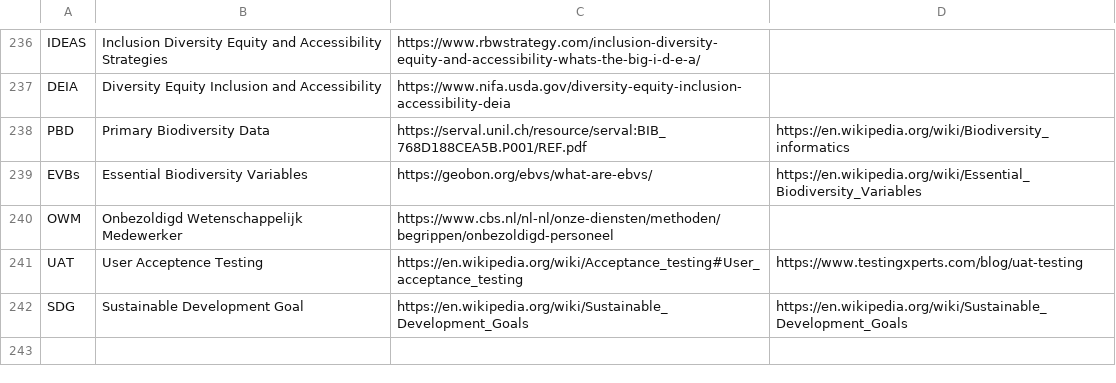
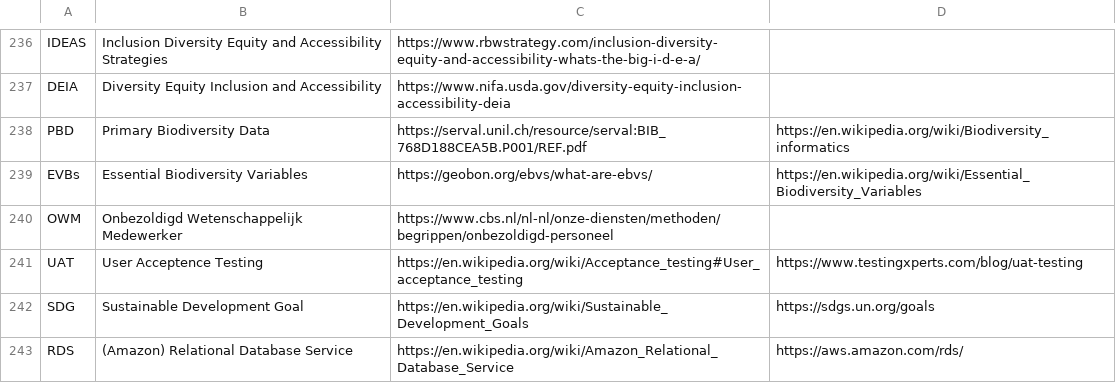
Before and after one commit to PietrH/AbbreviationsAndAcronyms, a CSV file: Abbreviations_and_Acronyms.csv, drawn as a sheet; only a part is shown, gaps mark what is left out.

Commit message:
Update Abbreviations_and_Acronyms.csv

```diff
--- a/Abbreviations_and_Acronyms.csv
+++ b/Abbreviations_and_Acronyms.csv
@@ -241,2 +241,3 @@ OWM,Onbezoldigd Wetenschappelijk Medewerker,https://www.cbs.nl/nl-nl/onze-dienst
 UAT,User Acceptence Testing,https://en.wikipedia.org/wiki/Acceptance_testing#User_acceptance_testing,https://www.testingxperts.com/blog/uat-testing
-SDG,Sustainable Development Goal,https://en.wikipedia.org/wiki/Sustainable_Development_Goals,https://en.wikipedia.org/wiki/Sustainable_Development_Goals
+SDG,Sustainable Development Goal,https://en.wikipedia.org/wiki/Sustainable_Development_Goals,https://sdgs.un.org/goals
+RDS,(Amazon) Relational Database Service,https://en.wikipedia.org/wiki/Amazon_Relational_Database_Service,https://aws.amazon.com/rds/
```
